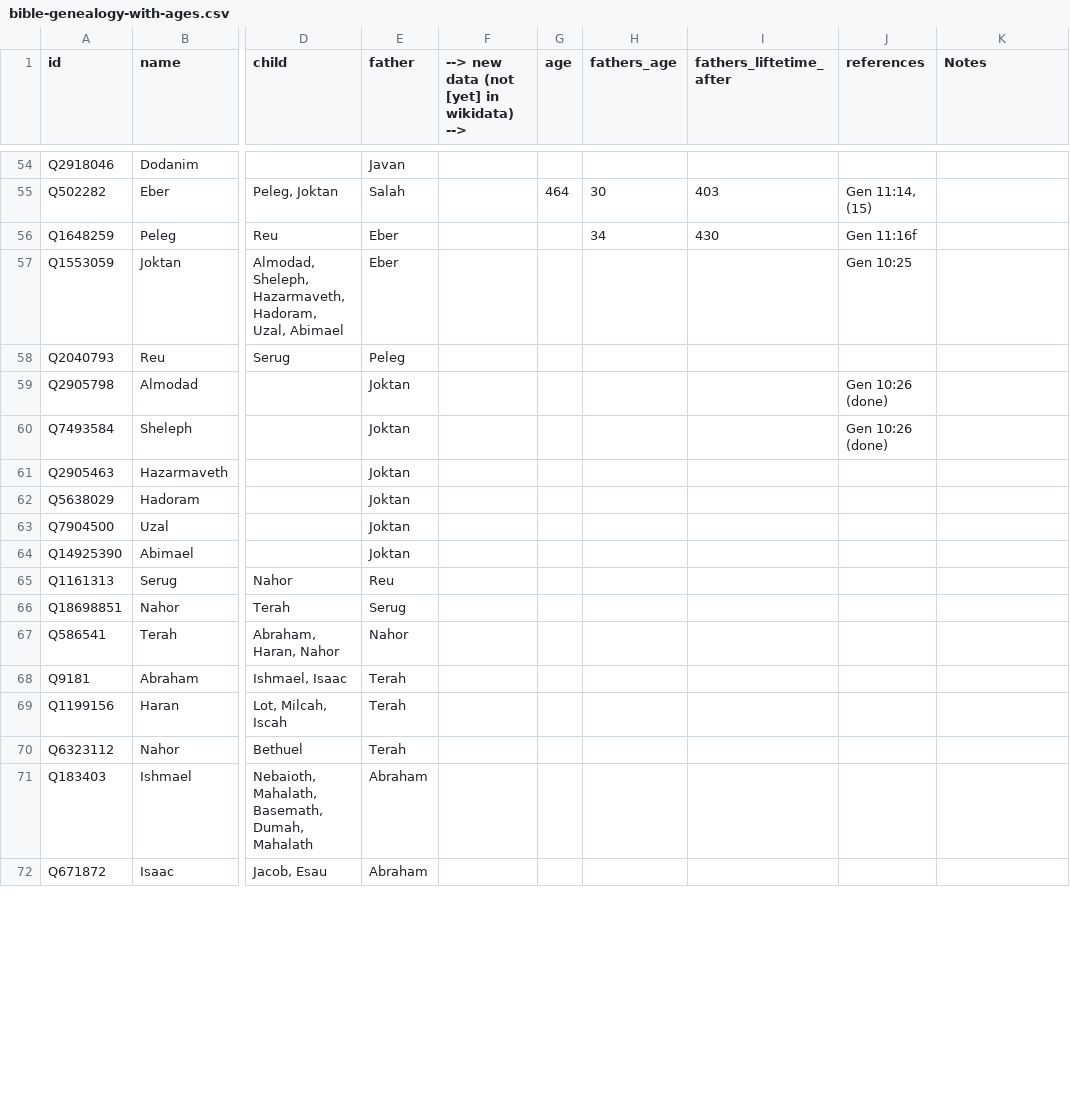
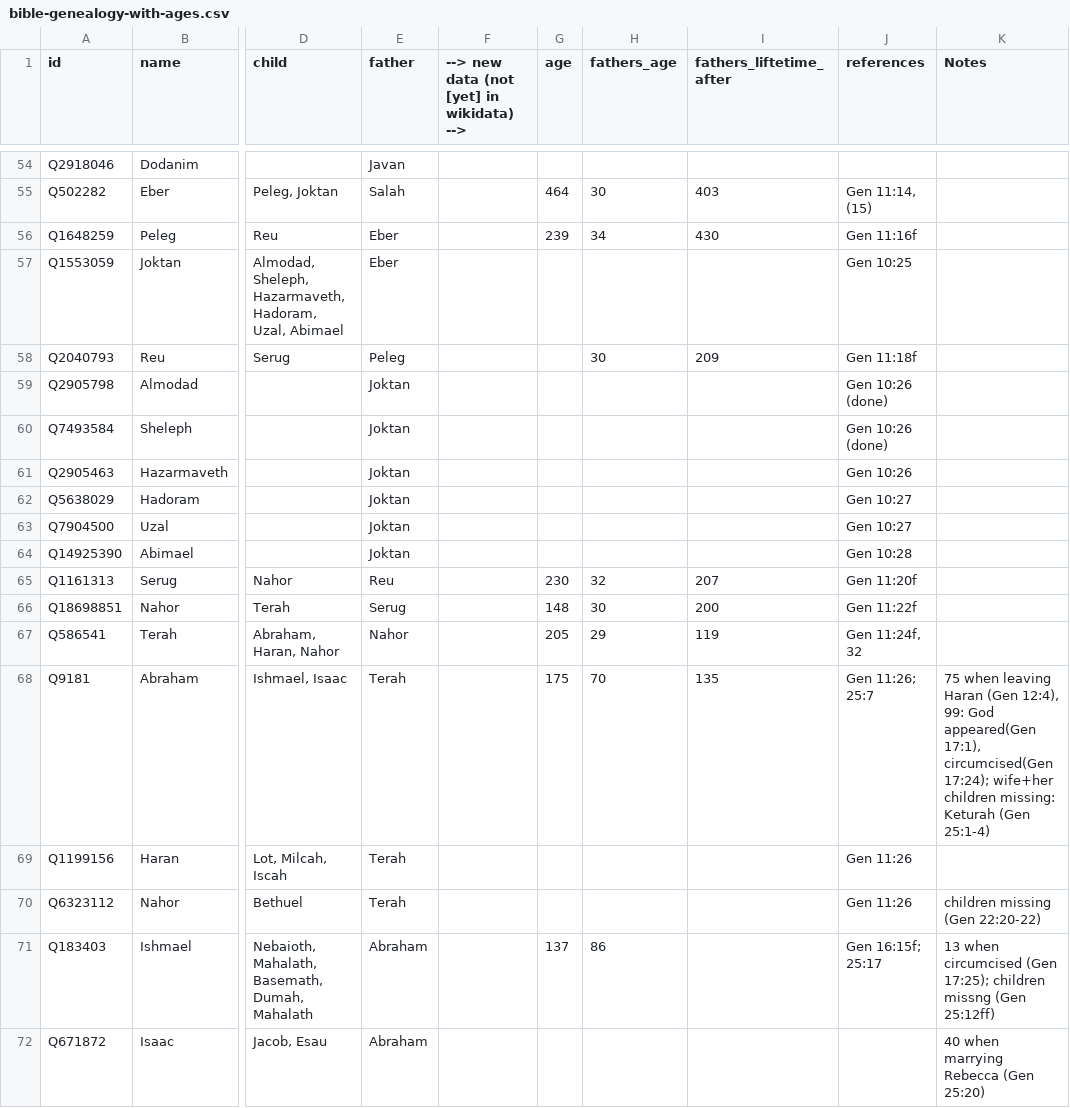
Before and after one commit to bwasty/bibledata, a CSV file: bible-genealogy-with-ages.csv, drawn as a sheet; only a part is shown, gaps mark what is left out; the diff covers the shown part only; the diff names each change by its address in the sheet, - before the commit and + after, or states it on an @@ line.

Commit message:
more ages, references, notes

```diff
--- a/bible-genealogy-with-ages.csv
+++ b/bible-genealogy-with-ages.csv
-G56 (age): (empty)
+G56 (age): 239
-H58 (fathers_age): (empty)
+H58 (fathers_age): 30
-I58 (fathers_liftetime_after): (empty)
+I58 (fathers_liftetime_after): 209
-J58 (references): (empty)
+J58 (references): Gen 11:18f
-J61 (references): (empty)
+J61 (references): Gen 10:26
-J62:J63 (references): (empty)
+J62:J63 (references): Gen 10:27
-J64 (references): (empty)
+J64 (references): Gen 10:28
-G65 (age): (empty)
+G65 (age): 230
-H65 (fathers_age): (empty)
+H65 (fathers_age): 32
-I65 (fathers_liftetime_after): (empty)
+I65 (fathers_liftetime_after): 207
-J65 (references): (empty)
+J65 (references): Gen 11:20f
-G66 (age): (empty)
+G66 (age): 148
-H66 (fathers_age): (empty)
+H66 (fathers_age): 30
-I66 (fathers_liftetime_after): (empty)
+I66 (fathers_liftetime_after): 200
-J66 (references): (empty)
+J66 (references): Gen 11:22f
-G67 (age): (empty)
+G67 (age): 205
-H67 (fathers_age): (empty)
+H67 (fathers_age): 29
-I67 (fathers_liftetime_after): (empty)
+I67 (fathers_liftetime_after): 119
-J67 (references): (empty)
+J67 (references): Gen 11:24f, 32
-G68 (age): (empty)
+G68 (age): 175
-H68 (fathers_age): (empty)
+H68 (fathers_age): 70
-I68 (fathers_liftetime_after): (empty)
+I68 (fathers_liftetime_after): 135
-J68 (references): (empty)
+J68 (references): Gen 11:26; 25:7
-K68 (Notes): (empty)
+K68 (Notes): 75 when leaving Haran (Gen 12:4), 99: God appeared(Gen 17:1), circumcised(Gen 17:24); wife+her children missing: Keturah (Gen 25:1-4)
-J69:J70 (references): (empty)
+J69:J70 (references): Gen 11:26
-K70 (Notes): (empty)
+K70 (Notes): children missing (Gen 22:20-22)
-G71 (age): (empty)
+G71 (age): 137
-H71 (fathers_age): (empty)
+H71 (fathers_age): 86
-J71 (references): (empty)
+J71 (references): Gen 16:15f; 25:17
-K71 (Notes): (empty)
+K71 (Notes): 13 when circumcised (Gen 17:25); children missng (Gen 25:12ff)
-K72 (Notes): (empty)
+K72 (Notes): 40 when marrying Rebecca (Gen 25:20)
```
Also changed, not shown: 13 edited cells elsewhere in this file.
